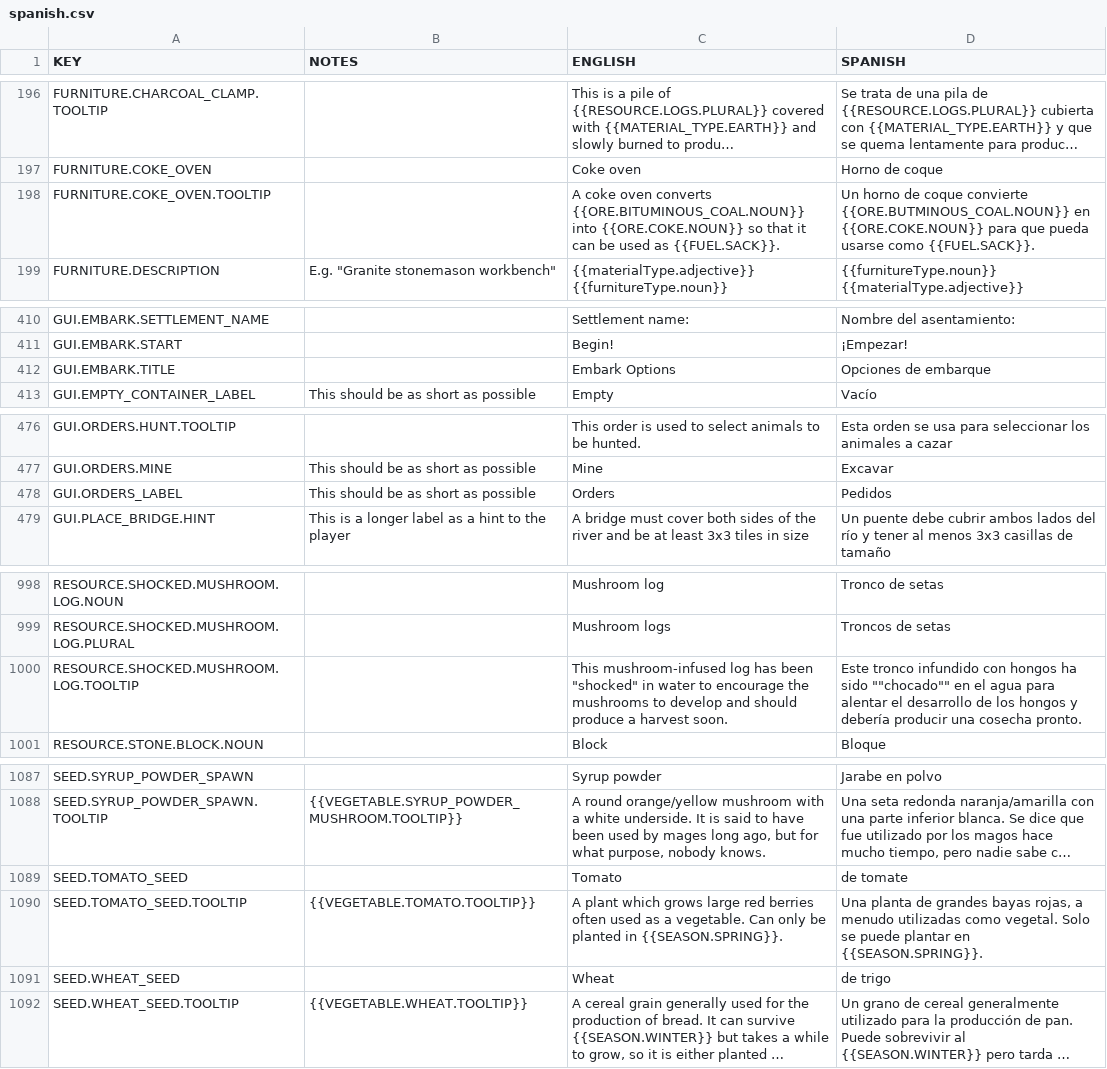
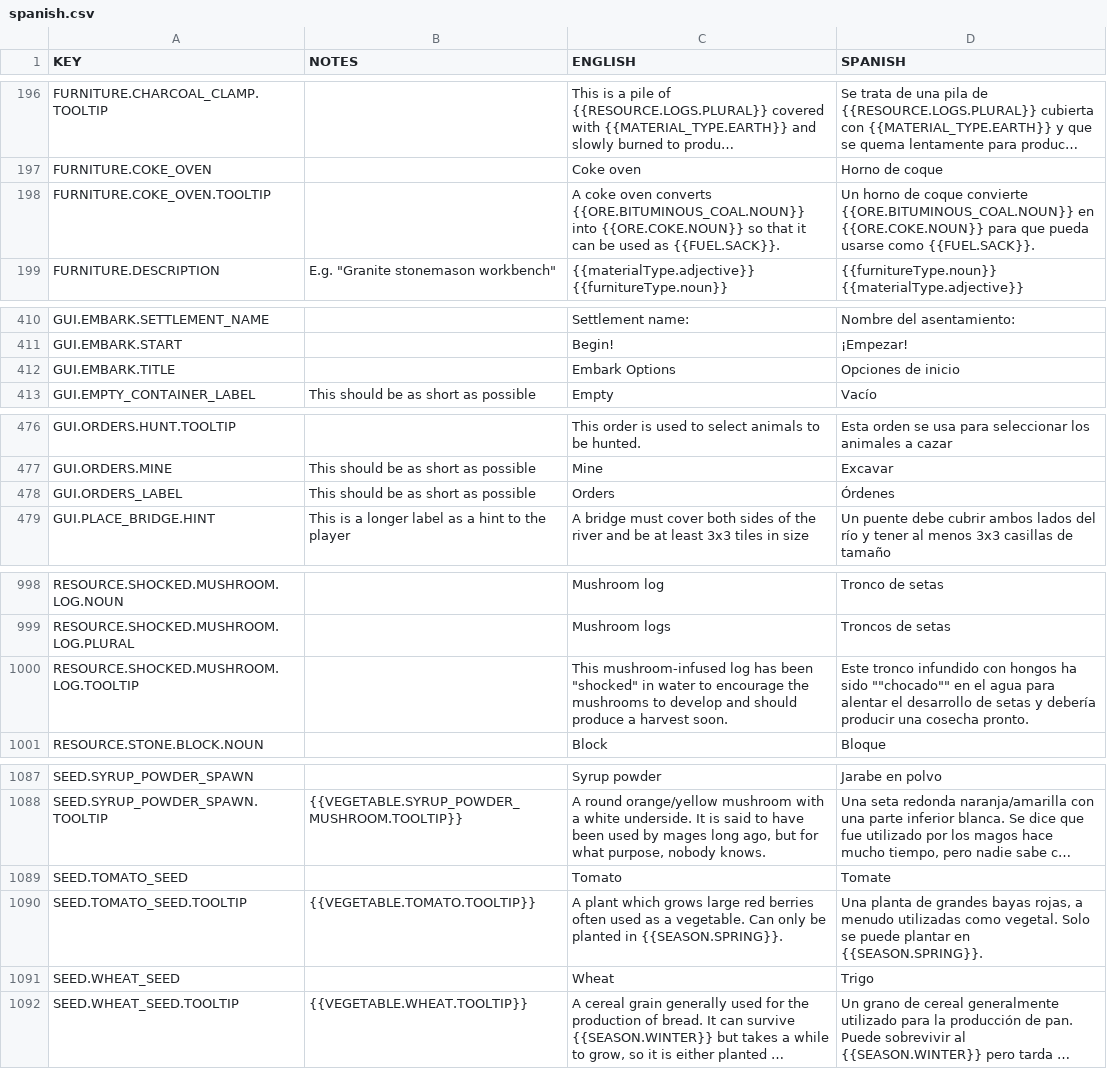
Before and after one commit to AndyDL24/King-under-the-Mountain-Community-Translations, a CSV file: translations/spanish.csv, drawn as a sheet; only a part is shown, gaps mark what is left out; long unchanged cells end in …; the diff covers the shown part only; the diff names each change by its address in the sheet, - before the commit and + after, or states it on an @@ line.

Commit message:
Improvements to Spanish translation (thanks Harlmorl)

```diff
--- a/translations/spanish.csv
+++ b/translations/spanish.csv
-D198 (SPANISH): …coque convierte {{ORE.BUTMINOUS_COAL.NOUN}} en {{ORE.COKE.NOUN}}…
+D198 (SPANISH): …coque convierte {{ORE.BITUMINOUS_COAL.NOUN}} en {{ORE.COKE.NOUN}}…
-D412 (SPANISH): Opciones de embarque
+D412 (SPANISH): Opciones de inicio
-D478 (SPANISH): Pedidos
+D478 (SPANISH): Órdenes
-D1000 (SPANISH): …desarrollo de los hongos y debería…
+D1000 (SPANISH): …desarrollo de setas y debería…
-D1089 (SPANISH): de tomate
+D1089 (SPANISH): Tomate
-D1091 (SPANISH): de trigo
+D1091 (SPANISH): Trigo
```
Also changed, not shown: 26 edited cells elsewhere in this file.
